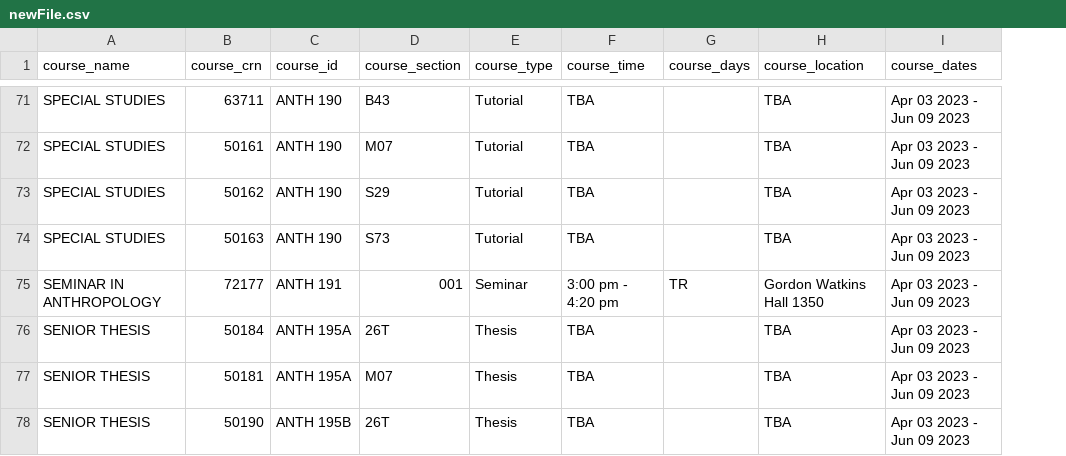
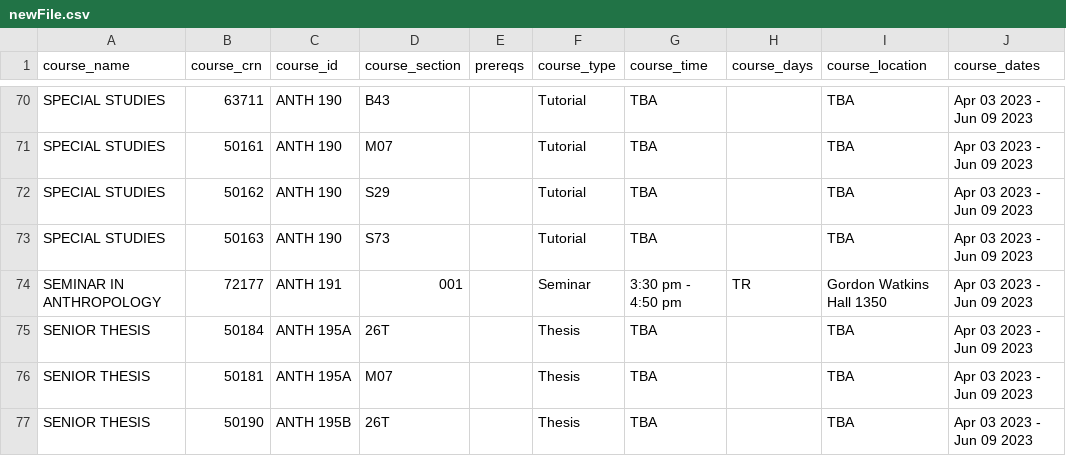
Before and after one commit to andykr1k/CourseScraper, a CSV file: newFile.csv, drawn as a sheet; only a part is shown, gaps mark what is left out; addresses are those after the commit; the diff covers the shown part only; the diff names each change by its address in the sheet, - before the commit and + after, or states it on an @@ line.

```diff
--- a/newFile.csv
+++ b/newFile.csv
+column E (prereqs), empty
-G74 (course_time): 3:00 pm - 4:20 pm
+G74 (course_time): 3:30 pm - 4:50 pm
```
Also changed, not shown: 2 added rows, 1 removed row and 2 edited cells elsewhere in this file, 2 other files.
